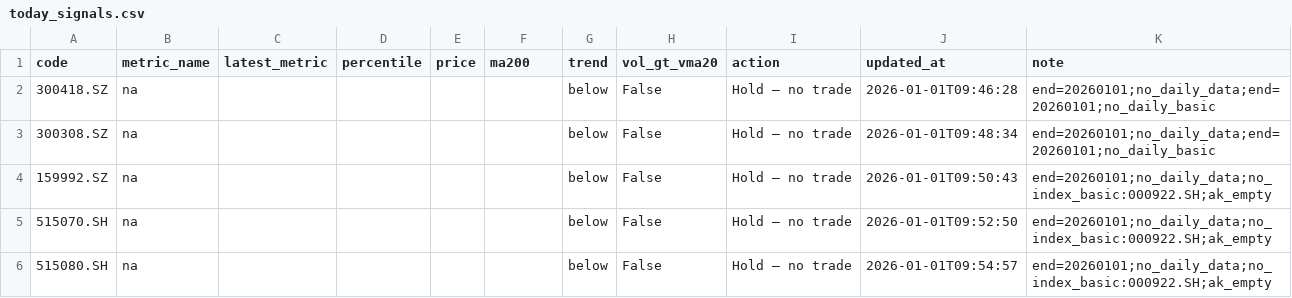
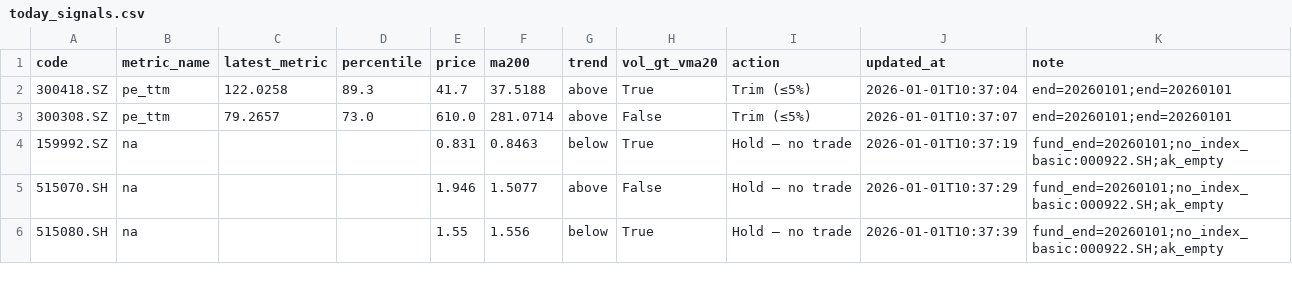
Before and after one commit to wangzjzz/valuation-pipeline, a CSV file: data/today_signals.csv, drawn as a sheet; only a part is shown; the diff covers the shown part only.

```diff
--- a/data/today_signals.csv
+++ b/data/today_signals.csv
@@ -1,6 +1,6 @@
 code,metric_name,latest_metric,percentile,price,ma200,trend,vol_gt_vma20,action,updated_at,note
-300418.SZ,na,,,,,below,False,Hold – no trade,2026-01-01T09:46:28,end=20260101;no_daily_data;end=20260101;no_daily_basic
-300308.SZ,na,,,,,below,False,Hold – no trade,2026-01-01T09:48:34,end=20260101;no_daily_data;end=20260101;no_daily_basic
-159992.SZ,na,,,,,below,False,Hold – no trade,2026-01-01T09:50:43,end=20260101;no_daily_data;no_index_basic:000922.SH;ak_empty
-515070.SH,na,,,,,below,False,Hold – no trade,2026-01-01T09:52:50,end=20260101;no_daily_data;no_index_basic:000922.SH;ak_empty
-515080.SH,na,,,,,below,False,Hold – no trade,2026-01-01T09:54:57,end=20260101;no_daily_data;no_index_basic:000922.SH;ak_empty
+300418.SZ,pe_ttm,122.0258,89.3,41.7,37.5188,above,True,Trim (≤5%),2026-01-01T10:37:04,end=20260101;end=20260101
+300308.SZ,pe_ttm,79.2657,73.0,610.0,281.0714,above,False,Trim (≤5%),2026-01-01T10:37:07,end=20260101;end=20260101
+159992.SZ,na,,,0.831,0.8463,below,True,Hold – no trade,2026-01-01T10:37:19,fund_end=20260101;no_index_basic:000922.SH;ak_empty
+515070.SH,na,,,1.946,1.5077,above,False,Hold – no trade,2026-01-01T10:37:29,fund_end=20260101;no_index_basic:000922.SH;ak_empty
+515080.SH,na,,,1.55,1.556,below,True,Hold – no trade,2026-01-01T10:37:39,fund_end=20260101;no_index_basic:000922.SH;ak_empty
```
Also changed, not shown: 21 edited cells elsewhere in this file.
